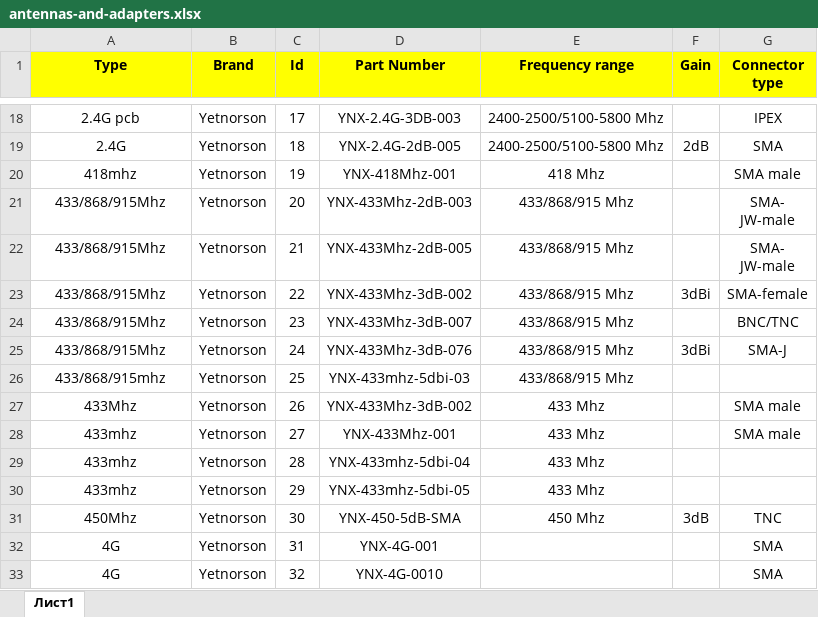
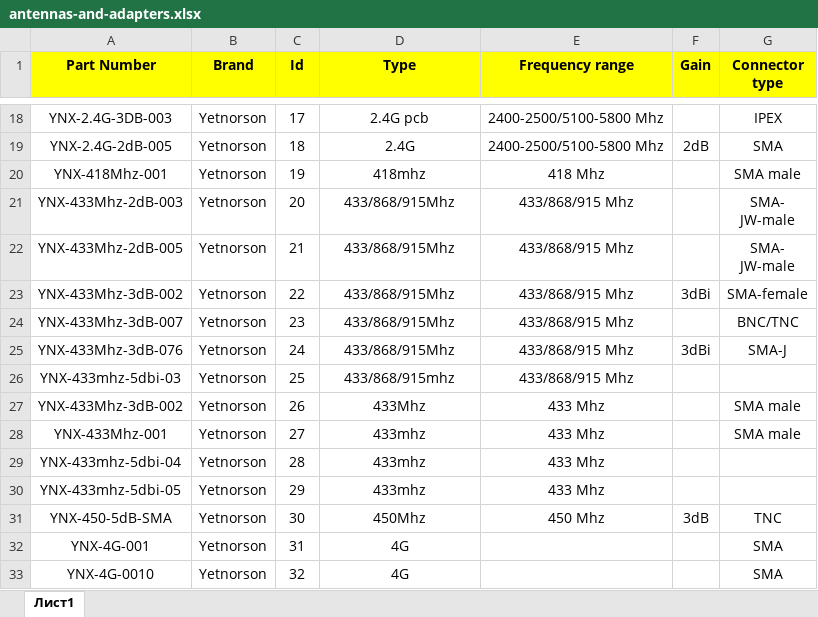
Before and after one commit to krastbiz/dielcom, an Excel workbook: data/wireless-technologies/antennas-and-adapters.xlsx, sheet Лист1, drawn as a sheet; only a part is shown, gaps mark what is left out; values as stored, in another font and other column widths than the file's, no borders; the diff covers the shown part only; the diff names each change by its address in the sheet, - before the commit and + after, or states it on an @@ line.

```diff
--- a/data/wireless-technologies/antennas-and-adapters.xlsx (sheet Лист1)
+++ b/data/wireless-technologies/antennas-and-adapters.xlsx (sheet Лист1)
-A1: Type
+A1: Part Number
-D1: Part Number
+D1: Type
-A18 (Part Number): 2.4G pcb
+A18 (Part Number): YNX-2.4G-3DB-003
-D18 (Type): YNX-2.4G-3DB-003
+D18 (Type): 2.4G pcb
-A19 (Part Number): 2.4G
+A19 (Part Number): YNX-2.4G-2dB-005
-D19 (Type): YNX-2.4G-2dB-005
+D19 (Type): 2.4G
-A20 (Part Number): 418mhz
+A20 (Part Number): YNX-418Mhz-001
-D20 (Type): YNX-418Mhz-001
+D20 (Type): 418mhz
-A21 (Part Number): 433/868/915Mhz
+A21 (Part Number): YNX-433Mhz-2dB-003
-D21 (Type): YNX-433Mhz-2dB-003
+D21 (Type): 433/868/915Mhz
-A22 (Part Number): 433/868/915Mhz
+A22 (Part Number): YNX-433Mhz-2dB-005
-D22 (Type): YNX-433Mhz-2dB-005
+D22 (Type): 433/868/915Mhz
-A23 (Part Number): 433/868/915Mhz
+A23 (Part Number): YNX-433Mhz-3dB-002
-D23 (Type): YNX-433Mhz-3dB-002
+D23 (Type): 433/868/915Mhz
-A24 (Part Number): 433/868/915Mhz
+A24 (Part Number): YNX-433Mhz-3dB-007
-D24 (Type): YNX-433Mhz-3dB-007
+D24 (Type): 433/868/915Mhz
-A25 (Part Number): 433/868/915Mhz
+A25 (Part Number): YNX-433Mhz-3dB-076
-D25 (Type): YNX-433Mhz-3dB-076
+D25 (Type): 433/868/915Mhz
-A26 (Part Number): 433/868/915mhz
+A26 (Part Number): YNX-433mhz-5dbi-03
-D26 (Type): YNX-433mhz-5dbi-03
+D26 (Type): 433/868/915mhz
-A27 (Part Number): 433Mhz
+A27 (Part Number): YNX-433Mhz-3dB-002
-D27 (Type): YNX-433Mhz-3dB-002
+D27 (Type): 433Mhz
-A28 (Part Number): 433mhz
+A28 (Part Number): YNX-433Mhz-001
-D28 (Type): YNX-433Mhz-001
+D28 (Type): 433mhz
-A29 (Part Number): 433mhz
+A29 (Part Number): YNX-433mhz-5dbi-04
-D29 (Type): YNX-433mhz-5dbi-04
+D29 (Type): 433mhz
-A30 (Part Number): 433mhz
+A30 (Part Number): YNX-433mhz-5dbi-05
-D30 (Type): YNX-433mhz-5dbi-05
+D30 (Type): 433mhz
-A31 (Part Number): 450Mhz
+A31 (Part Number): YNX-450-5dB-SMA
-D31 (Type): YNX-450-5dB-SMA
+D31 (Type): 450Mhz
-A32 (Part Number): 4G
+A32 (Part Number): YNX-4G-001
-D32 (Type): YNX-4G-001
+D32 (Type): 4G
-A33 (Part Number): 4G
+A33 (Part Number): YNX-4G-0010
-D33 (Type): YNX-4G-0010
+D33 (Type): 4G
```
Also changed, not shown: 250 edited cells elsewhere in this sheet, data/sensors/inertial-sensors.xlsx, 5 other files.
